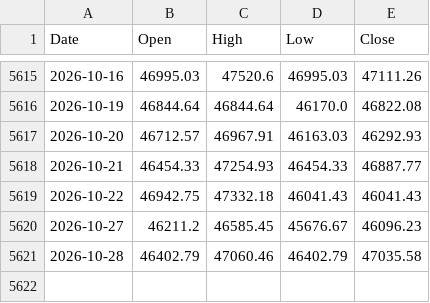
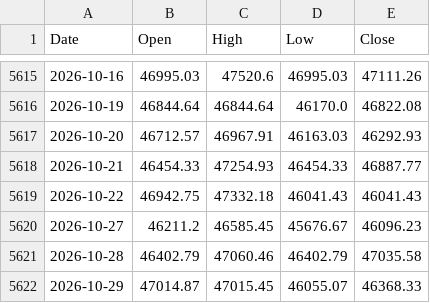
Before and after one commit to yopoyuan-star/Z-score, a CSV file: data/taiex.csv, drawn as a sheet; only a part is shown, gaps mark what is left out; the diff names each change by its address in the sheet, - before the commit and + after, or states it on an @@ line.

```diff
--- a/data/taiex.csv
+++ b/data/taiex.csv
+row 5622: 2026-10-29 | 47014.87 | 47015.45 | 46055.07 | 46368.33
```
Also changed, not shown: 2 other files.
